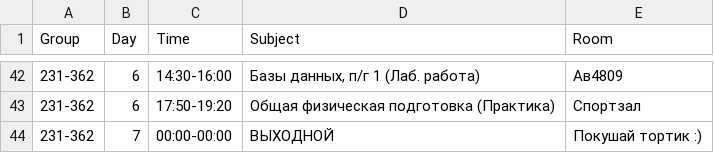
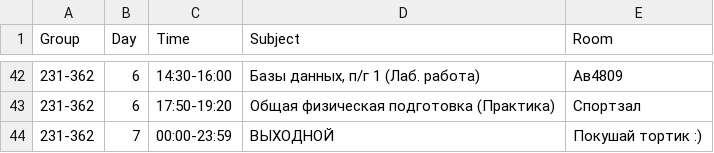
Before and after one commit to Sm4rtSt1ck/telegram-schedule-bot, a CSV file: database/schedule.csv, drawn as a sheet; only a part is shown, gaps mark what is left out; the diff names each change by its address in the sheet, - before the commit and + after, or states it on an @@ line.

```diff
--- a/database/schedule.csv
+++ b/database/schedule.csv
-C44 (Time): 00:00-00:00
+C44 (Time): 00:00-23:59
```
Also changed, not shown: 4 other files.
